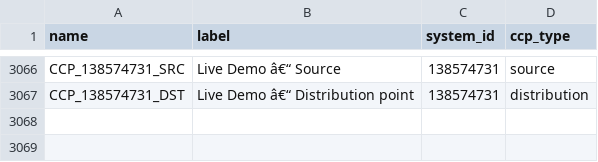
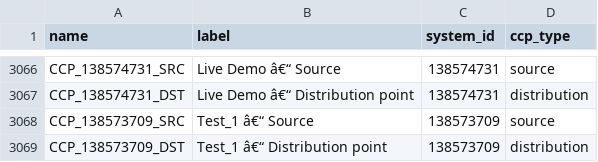
Before and after one commit to osmanburcu/Watercheck, a CSV file: data/ccp.csv, drawn as a sheet; only a part is shown, gaps mark what is left out.

Commit message:
Upload CSV from Power Automate

```diff
--- a/data/ccp.csv
+++ b/data/ccp.csv
@@ -3067 +3067,3 @@ CCP_138574731_SRC,Live Demo â€“ Source,138574731,source
 CCP_138574731_DST,Live Demo â€“ Distribution point,138574731,distribution
+CCP_138573709_SRC,Test_1 â€“ Source,138573709,source
+CCP_138573709_DST,Test_1 â€“ Distribution point,138573709,distribution
```
